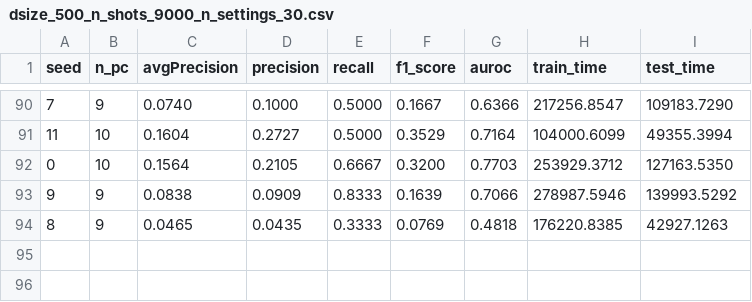
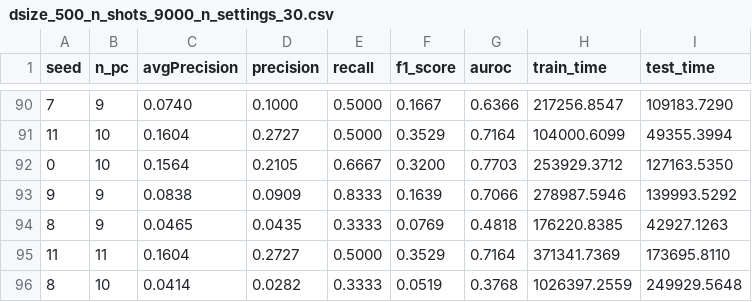
Before and after one commit to AfraeA/q-anomaly, a CSV file: Results/qRM/dsize_500_n_shots_9000_n_settings_30.csv, drawn as a sheet; only a part is shown, gaps mark what is left out.

```diff
--- a/Results/qRM/dsize_500_n_shots_9000_n_settings_30.csv
+++ b/Results/qRM/dsize_500_n_shots_9000_n_settings_30.csv
@@ -94 +94,3 @@ seed,n_pc,avgPrecision,precision,recall,f1_score,auroc,train_time,test_time
 8,9,0.0465,0.0435,0.3333,0.0769,0.4818,176220.8385,42927.1263
+11,11,0.1604,0.2727,0.5000,0.3529,0.7164,371341.7369,173695.8110
+8,10,0.0414,0.0282,0.3333,0.0519,0.3768,1026397.2559,249929.5648
```
Also changed, not shown: 36 other files.
